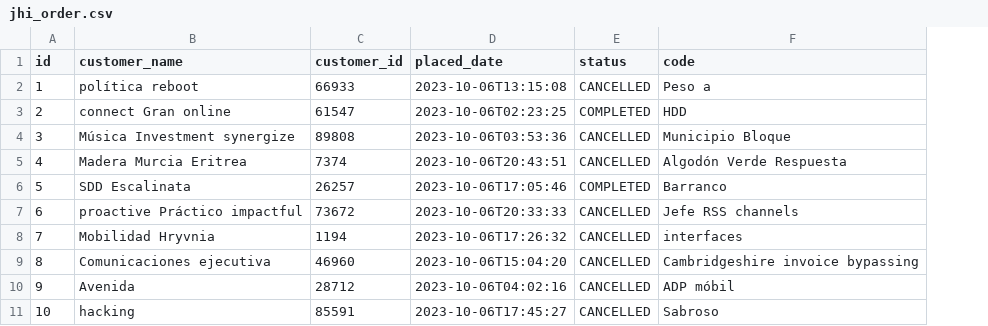
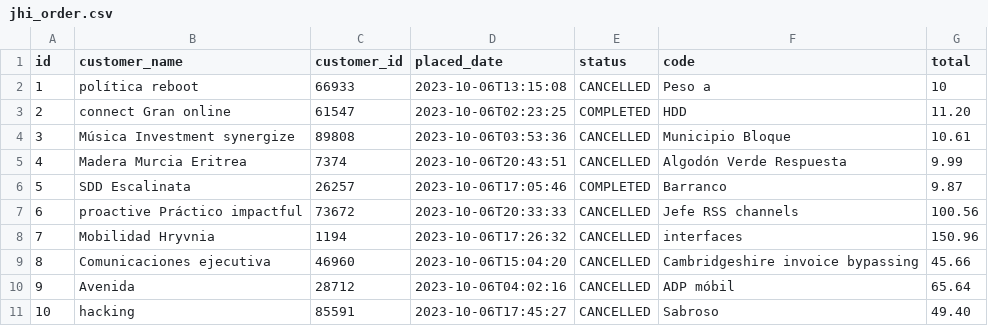
Before and after one commit to gapatmej/store_project, a CSV file: sales/src/main/resources/config/liquibase/fake-data/jhi_order.csv, drawn as a sheet; the diff names each change by its address in the sheet, - before the commit and + after, or states it on an @@ line.

Commit message:
added create order end-point, integrate FeignClient

```diff
--- a/sales/src/main/resources/config/liquibase/fake-data/jhi_order.csv
+++ b/sales/src/main/resources/config/liquibase/fake-data/jhi_order.csv
+column G (total), rows 2-11: 10 | 11.20 | 10.61 | 9.99 | 9.87 | 100.56 | 150.96 | 45.66 | 65.64 | 49.40
```
Also changed, not shown: sales/src/main/resources/config/liquibase/fake-data/order_item.csv, 16 other files.
